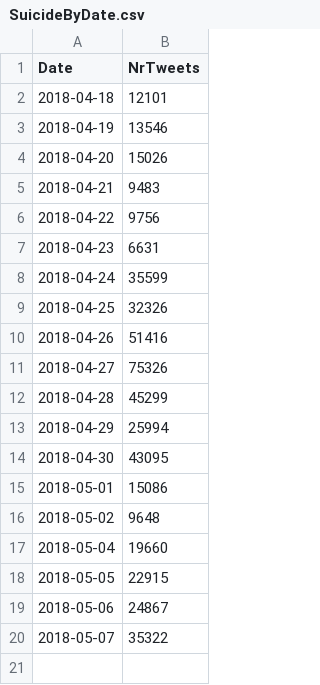
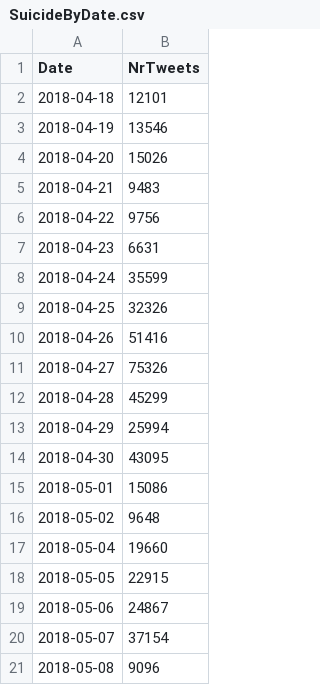
Before and after one commit to MDeCee/Build, a CSV file: Dataframes/SuicideByDate.csv, drawn as a sheet.

```diff
--- a/Dataframes/SuicideByDate.csv
+++ b/Dataframes/SuicideByDate.csv
@@ -19,2 +19,3 @@ Date,NrTweets
 2018-05-06,24867
-2018-05-07,35322
+2018-05-07,37154
+2018-05-08,9096
```
Also changed, not shown: Dataframes/Countries.csv, Dataframes/People.csv, 2 other files.
